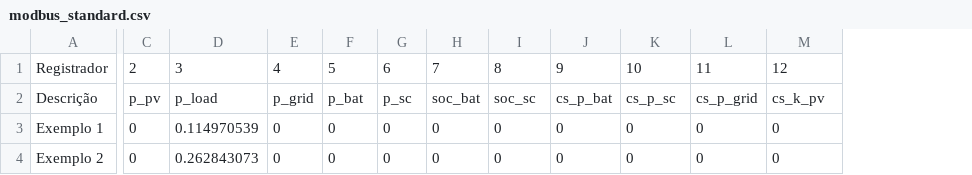
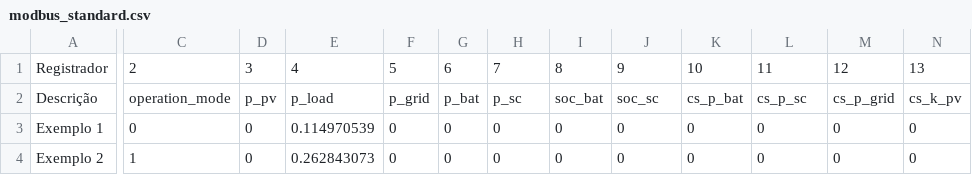
Before and after one commit to Wesley-SR/MPC-WIQ, a CSV file: modbus_comunication/modbus_standard.csv, drawn as a sheet; only a part is shown, gaps mark what is left out; removed rows and columns are numbered as before the commit, all else as after; the diff names each change by its address in the sheet, - before the commit and + after, or states it on an @@ line.

```diff
--- a/modbus_comunication/modbus_standard.csv
+++ b/modbus_comunication/modbus_standard.csv
+column C, rows 1-4: 2 | operation_mode | 0 | 1
-column E, rows 1-4: 4 | p_grid | 0 | 0
+column N, rows 1-4: 13 | cs_k_pv | 0 | 0
-D1: 2
+D1: 3
-E1: 3
+E1: 4
-F2: p_bat
+F2: p_grid
-G2: p_sc
+G2: p_bat
-H2: soc_bat
+H2: p_sc
-I2: soc_sc
+I2: soc_bat
-J2: cs_p_bat
+J2: soc_sc
-K2: cs_p_sc
+K2: cs_p_bat
-L2: cs_p_grid
+L2: cs_p_sc
-M2: cs_k_pv
+M2: cs_p_grid
```
Also changed, not shown: 4 other files.
